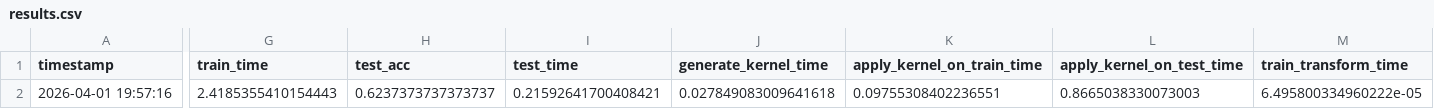
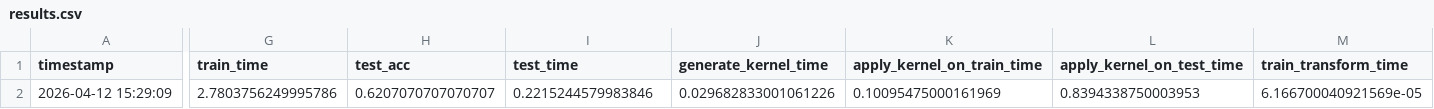
Before and after one commit to axemar/TimeSeries-Project, a CSV file: output/mlp_multirocket/resample_0/mlp_MultiRocket_49728/InsectWingbeatSound/results.csv, drawn as a sheet; only a part is shown, gaps mark what is left out; the diff covers the shown part only; the diff names each change by its address in the sheet, - before the commit and + after, or states it on an @@ line.

```diff
--- a/output/mlp_multirocket/resample_0/mlp_MultiRocket_49728/InsectWingbeatSound/results.csv
+++ b/output/mlp_multirocket/resample_0/mlp_MultiRocket_49728/InsectWingbeatSound/results.csv
-A2 (timestamp): 2026-04-01 19:57:16
+A2 (timestamp): 2026-04-12 15:29:09
-G2 (train_time): 2.4185355410154443
+G2 (train_time): 2.7803756249995786
-H2 (test_acc): 0.6237373737373737
+H2 (test_acc): 0.6207070707070707
-I2 (test_time): 0.21592641700408421
+I2 (test_time): 0.2215244579983846
-J2 (generate_kernel_time): 0.027849083009641618
+J2 (generate_kernel_time): 0.029682833001061226
-K2 (apply_kernel_on_train_time): 0.09755308402236551
+K2 (apply_kernel_on_train_time): 0.10095475000161969
-L2 (apply_kernel_on_test_time): 0.8665038330073003
+L2 (apply_kernel_on_test_time): 0.8394338750003953
-M2 (train_transform_time): 6.495800334960222e-05
+M2 (train_transform_time): 6.166700040921569e-05
```
Also changed, not shown: 1 edited cell elsewhere in this file, output/ker7_multirocket/resample_0/ker7_MultiRocket_20720/Crop/results.csv, output/mlp_multirocket/resample_0/mlp_MultiRocket_49728/StarLightCurves/results.csv, 22 other files.
